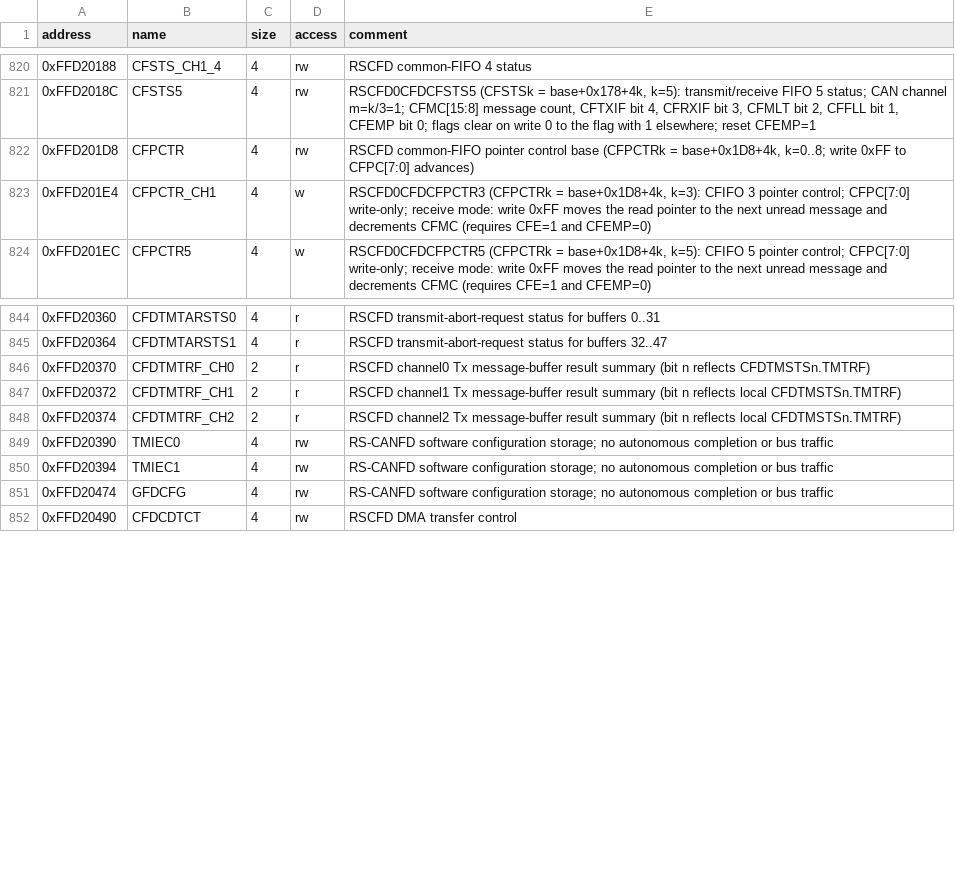
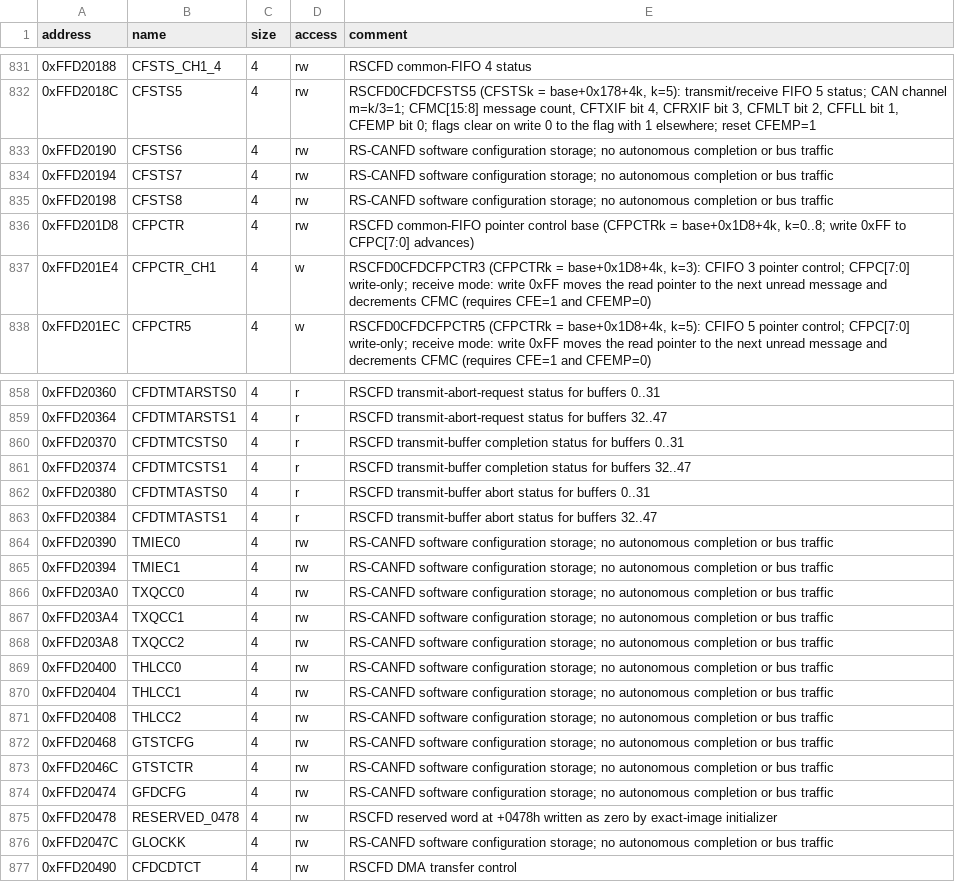
Before and after one commit to kaikozlov/ghidra_rh850, a CSV file: data/p1m_sfr_labels.csv, drawn as a sheet; only a part is shown, gaps mark what is left out; the diff covers the shown part only.

```diff
--- a/data/p1m_sfr_labels.csv
+++ b/data/p1m_sfr_labels.csv
@@ -821,2 +832,5 @@ address,name,size,access,comment
 0xFFD2018C,CFSTS5,4,rw,"RSCFD0CFDCFSTS5 (CFSTSk = base+0x178+4k, k=5): transmit/receive FIFO 5 status; CAN channel m=k/3=1; CFMC[15:8] message count, CFTXIF bit 4, CFRXIF bit 3, CFMLT bit 2, CFFLL bit 1, CFEMP bit 0; flags clear on write 0 to the flag with 1 elsewhere; reset CFEMP=1"
+0xFFD20190,CFSTS6,4,rw,RS-CANFD software configuration storage; no autonomous completion or bus traffic
+0xFFD20194,CFSTS7,4,rw,RS-CANFD software configuration storage; no autonomous completion or bus traffic
+0xFFD20198,CFSTS8,4,rw,RS-CANFD software configuration storage; no autonomous completion or bus traffic
 0xFFD201D8,CFPCTR,4,rw,"RSCFD common-FIFO pointer control base (CFPCTRk = base+0x1D8+4k, k=0..8; write 0xFF to CFPC[7:0] advances)"
@@ -845,8 +859,19 @@ address,name,size,access,comment
 0xFFD20364,CFDTMTARSTS1,4,r,RSCFD transmit-abort-request status for buffers 32..47
-0xFFD20370,CFDTMTRF_CH0,2,r,RSCFD channel0 Tx message-buffer result summary (bit n reflects CFDTMSTSn.TMTRF)
-0xFFD20372,CFDTMTRF_CH1,2,r,RSCFD channel1 Tx message-buffer result summary (bit n reflects local CFDTMSTSn.TMTRF)
-0xFFD20374,CFDTMTRF_CH2,2,r,RSCFD channel2 Tx message-buffer result summary (bit n reflects local CFDTMSTSn.TMTRF)
+0xFFD20370,CFDTMTCSTS0,4,r,RSCFD transmit-buffer completion status for buffers 0..31
+0xFFD20374,CFDTMTCSTS1,4,r,RSCFD transmit-buffer completion status for buffers 32..47
+0xFFD20380,CFDTMTASTS0,4,r,RSCFD transmit-buffer abort status for buffers 0..31
+0xFFD20384,CFDTMTASTS1,4,r,RSCFD transmit-buffer abort status for buffers 32..47
 0xFFD20390,TMIEC0,4,rw,RS-CANFD software configuration storage; no autonomous completion or bus traffic
 0xFFD20394,TMIEC1,4,rw,RS-CANFD software configuration storage; no autonomous completion or bus traffic
+0xFFD203A0,TXQCC0,4,rw,RS-CANFD software configuration storage; no autonomous completion or bus traffic
+0xFFD203A4,TXQCC1,4,rw,RS-CANFD software configuration storage; no autonomous completion or bus traffic
+0xFFD203A8,TXQCC2,4,rw,RS-CANFD software configuration storage; no autonomous completion or bus traffic
+0xFFD20400,THLCC0,4,rw,RS-CANFD software configuration storage; no autonomous completion or bus traffic
+0xFFD20404,THLCC1,4,rw,RS-CANFD software configuration storage; no autonomous completion or bus traffic
+0xFFD20408,THLCC2,4,rw,RS-CANFD software configuration storage; no autonomous completion or bus traffic
+0xFFD20468,GTSTCFG,4,rw,RS-CANFD software configuration storage; no autonomous completion or bus traffic
+0xFFD2046C,GTSTCTR,4,rw,RS-CANFD software configuration storage; no autonomous completion or bus traffic
 0xFFD20474,GFDCFG,4,rw,RS-CANFD software configuration storage; no autonomous completion or bus traffic
+0xFFD20478,RESERVED_0478,4,rw,RSCFD reserved word at +0478h written as zero by exact-image initializer
+0xFFD2047C,GLOCKK,4,rw,RS-CANFD software configuration storage; no autonomous completion or bus traffic
 0xFFD20490,CFDCDTCT,4,rw,RSCFD DMA transfer control
```
Also changed, not shown: 11 added rows elsewhere in this file, 14 other files.
